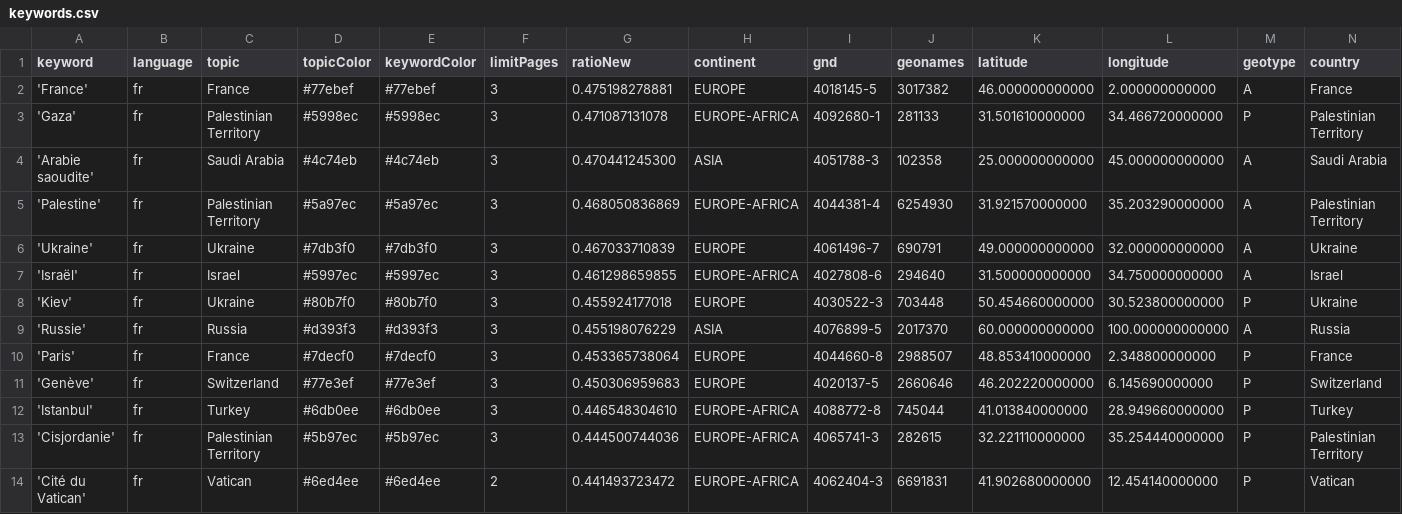
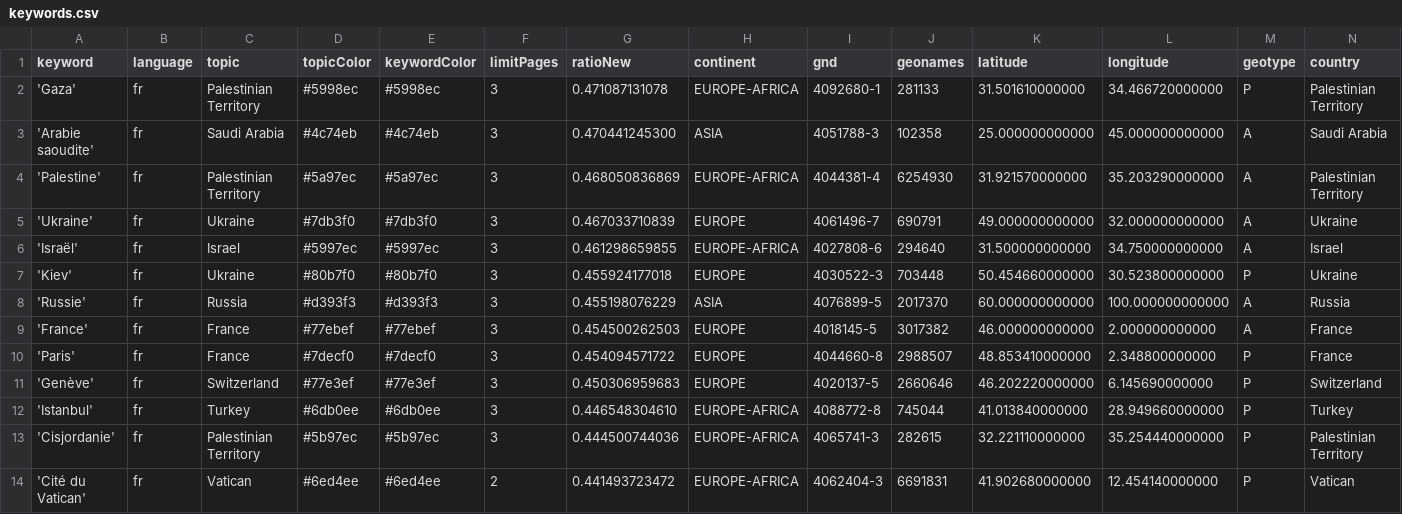
Before and after one commit to mizilett-news/emplacementChuchoter, a CSV file: keywords.csv, drawn as a sheet; only a part is shown; removed rows and columns are numbered as before the commit, all else as after; rows hold the shown columns only; the diff names each change by its address in the sheet, - before the commit and + after, or states it on an @@ line.

```diff
--- a/keywords.csv
+++ b/keywords.csv
-row 2: 'France' | fr | France | #77ebef | #77ebef | 3 | 0.475198278881 | EUROPE | 4018145-5 | 3017382 | 46.000000000000 | 2.000000000000 | A | France
+row 9: 'France' | fr | France | #77ebef | #77ebef | 3 | 0.454500262503 | EUROPE | 4018145-5 | 3017382 | 46.000000000000 | 2.000000000000 | A | France
-G10 (ratioNew): 0.453365738064
+G10 (ratioNew): 0.454094571722
```
Also changed, not shown: 1 other file.
